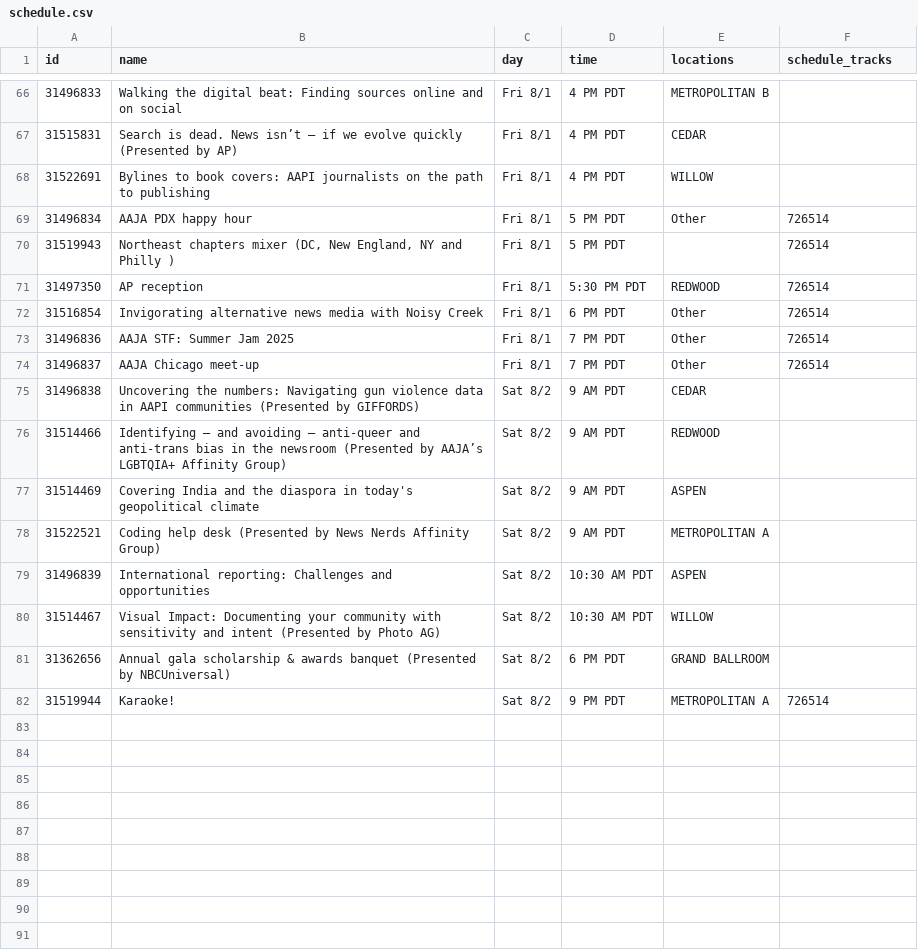
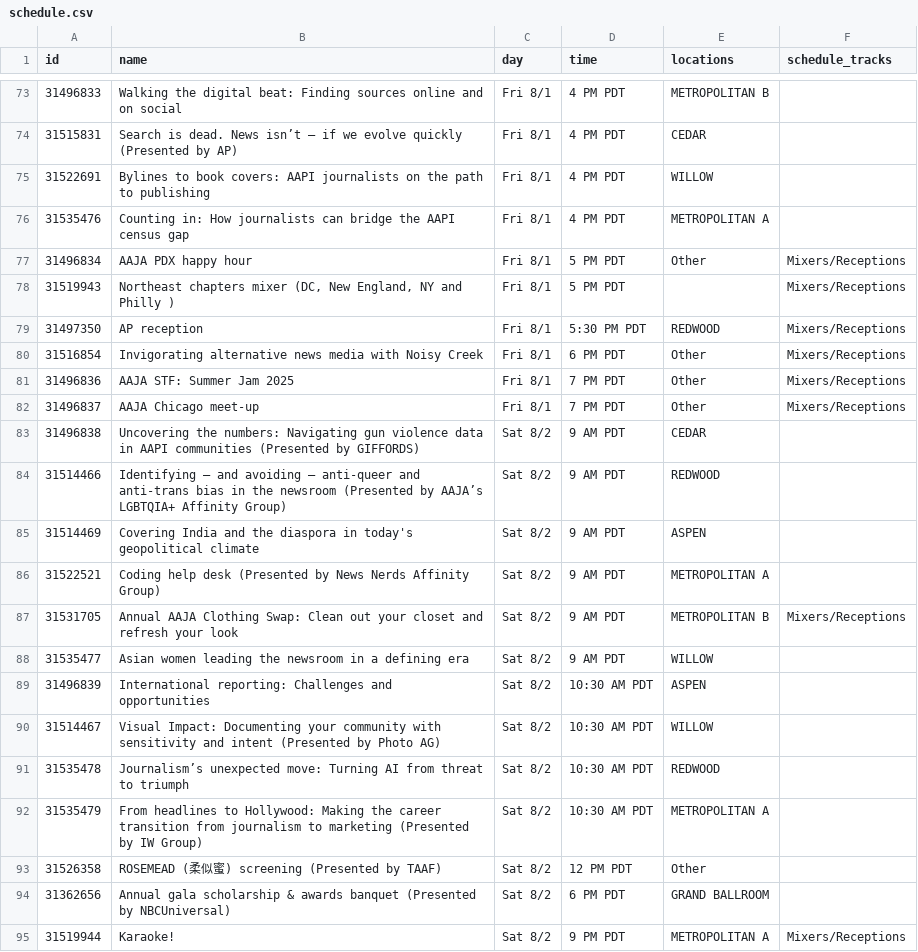
Before and after one commit to daigofuji/aaja25-schedule, a CSV file: schedule.csv, drawn as a sheet; only a part is shown, gaps mark what is left out; the diff covers the shown part only.

```diff
--- a/schedule.csv
+++ b/schedule.csv
@@ -68,8 +75,9 @@ id,name,day,time,locations,schedule_tracks
 31522691,"Bylines to book covers: AAPI journalists on the path to publishing",Fri 8/1,4 PM PDT,WILLOW,
-31496834,"AAJA PDX happy hour",Fri 8/1,5 PM PDT,Other,726514
-31519943,"Northeast chapters mixer (DC, New England, NY and Philly )",Fri 8/1,5 PM PDT,,726514
-31497350,"AP reception",Fri 8/1,5:30 PM PDT,REDWOOD,726514
-31516854,"Invigorating alternative news media with Noisy Creek",Fri 8/1,6 PM PDT,Other,726514
-31496836,"AAJA STF: Summer Jam 2025",Fri 8/1,7 PM PDT,Other,726514
-31496837,"AAJA Chicago meet-up",Fri 8/1,7 PM PDT,Other,726514
+31535476,"Counting in: How journalists can bridge the AAPI census gap",Fri 8/1,4 PM PDT,METROPOLITAN A,
+31496834,"AAJA PDX happy hour",Fri 8/1,5 PM PDT,Other,Mixers/Receptions
+31519943,"Northeast chapters mixer (DC, New England, NY and Philly )",Fri 8/1,5 PM PDT,,Mixers/Receptions
+31497350,"AP reception",Fri 8/1,5:30 PM PDT,REDWOOD,Mixers/Receptions
+31516854,"Invigorating alternative news media with Noisy Creek",Fri 8/1,6 PM PDT,Other,Mixers/Receptions
+31496836,"AAJA STF: Summer Jam 2025",Fri 8/1,7 PM PDT,Other,Mixers/Receptions
+31496837,"AAJA Chicago meet-up",Fri 8/1,7 PM PDT,Other,Mixers/Receptions
 31496838,"Uncovering the numbers: Navigating gun violence data in AAPI communities (Presented by GIFFORDS)",Sat 8/2,9 AM PDT,CEDAR,
@@ -78,5 +86,10 @@ id,name,day,time,locations,schedule_tracks
 31522521,"Coding help desk (Presented by News Nerds Affinity Group)",Sat 8/2,9 AM PDT,METROPOLITAN A,
+31531705,"Annual AAJA Clothing Swap: Clean out your closet and refresh your look",Sat 8/2,9 AM PDT,METROPOLITAN B,Mixers/Receptions
+31535477,"Asian women leading the newsroom in a defining era",Sat 8/2,9 AM PDT,WILLOW,
 31496839,"International reporting: Challenges and opportunities",Sat 8/2,10:30 AM PDT,ASPEN,
 31514467,"Visual Impact: Documenting your community with sensitivity and intent (Presented by Photo AG)",Sat 8/2,10:30 AM PDT,WILLOW,
+31535478,"Journalism’s unexpected move: Turning AI from threat to triumph",Sat 8/2,10:30 AM PDT,REDWOOD,
+31535479,"From headlines to Hollywood: Making the career transition from journalism to marketing (Presented by IW Group)",Sat 8/2,10:30 AM PDT,METROPOLITAN A,
+31526358,"ROSEMEAD (柔似蜜) screening (Presented by TAAF)",Sat 8/2,12 PM PDT,Other,
 31362656,"Annual gala scholarship & awards banquet (Presented by NBCUniversal)",Sat 8/2,6 PM PDT,GRAND BALLROOM,
-31519944,"Karaoke!",Sat 8/2,9 PM PDT,METROPOLITAN A,726514
+31519944,"Karaoke!",Sat 8/2,9 PM PDT,METROPOLITAN A,Mixers/Receptions
```
Also changed, not shown: 11 added rows, 4 removed rows and 23 edited cells elsewhere in this file, 5 other files.
